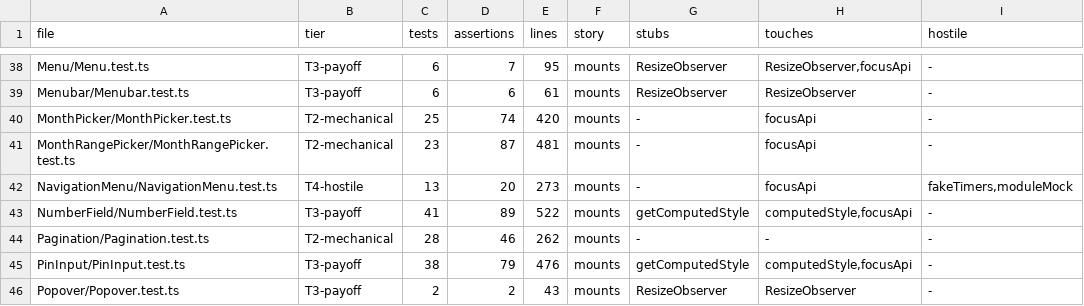
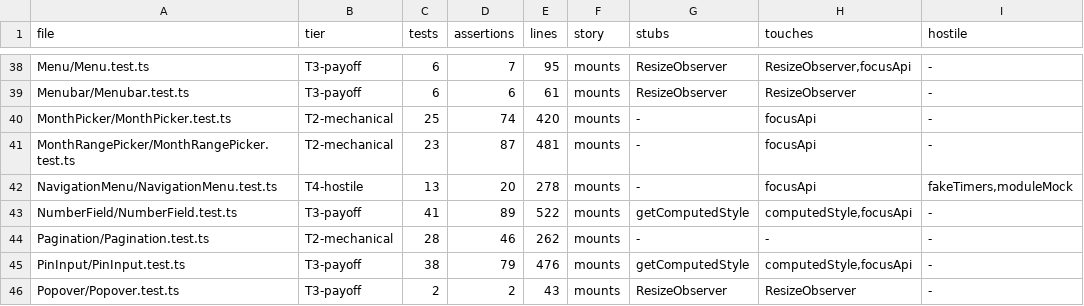
Before and after one commit to alexanderop/reka-ui-bench-mark, a TSV file: PORT-INVENTORY.tsv, drawn as a sheet; only a part is shown, gaps mark what is left out; the diff names each change by its address in the sheet, - before the commit and + after, or states it on an @@ line.

Commit message:
test(browser): harden suite for Vitest 4.1.11

```diff
--- a/PORT-INVENTORY.tsv
+++ b/PORT-INVENTORY.tsv
-E42 (lines): 273
+E42 (lines): 278
```
Also changed, not shown: 42 other files.
